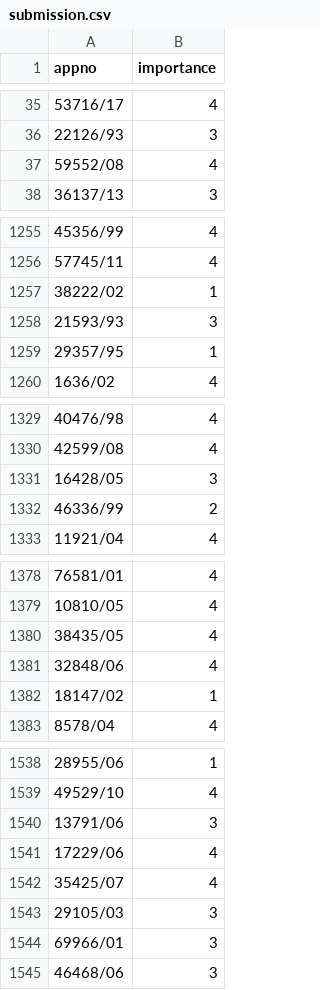
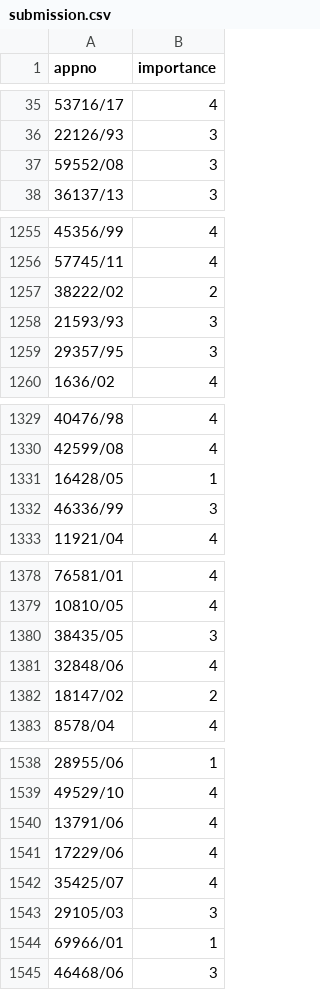
Before and after one commit to nabanitarimpi/customer-grievance-prediction, a CSV file: submission.csv, drawn as a sheet; only a part is shown, gaps mark what is left out; the diff covers the shown part only.

```diff
--- a/submission.csv
+++ b/submission.csv
@@ -36,3 +36,3 @@ appno,importance
 22126/93,3
-59552/08,4
+59552/08,3
 36137/13,3
@@ -1256,5 +1256,5 @@ appno,importance
 57745/11,4
-38222/02,1
+38222/02,2
 21593/93,3
-29357/95,1
+29357/95,3
 1636/02,4
@@ -1330,4 +1330,4 @@ appno,importance
 42599/08,4
-16428/05,3
-46336/99,2
+16428/05,1
+46336/99,3
 11921/04,4
@@ -1379,5 +1379,5 @@ appno,importance
 10810/05,4
-38435/05,4
+38435/05,3
 32848/06,4
-18147/02,1
+18147/02,2
 8578/04,4
@@ -1539,3 +1539,3 @@ appno,importance
 49529/10,4
-13791/06,3
+13791/06,4
 17229/06,4
@@ -1543,3 +1543,3 @@ appno,importance
 29105/03,3
-69966/01,3
+69966/01,1
 46468/06,3
```
Also changed, not shown: 112 edited cells elsewhere in this file, catboost_info/time_left.tsv, 3 other files.
